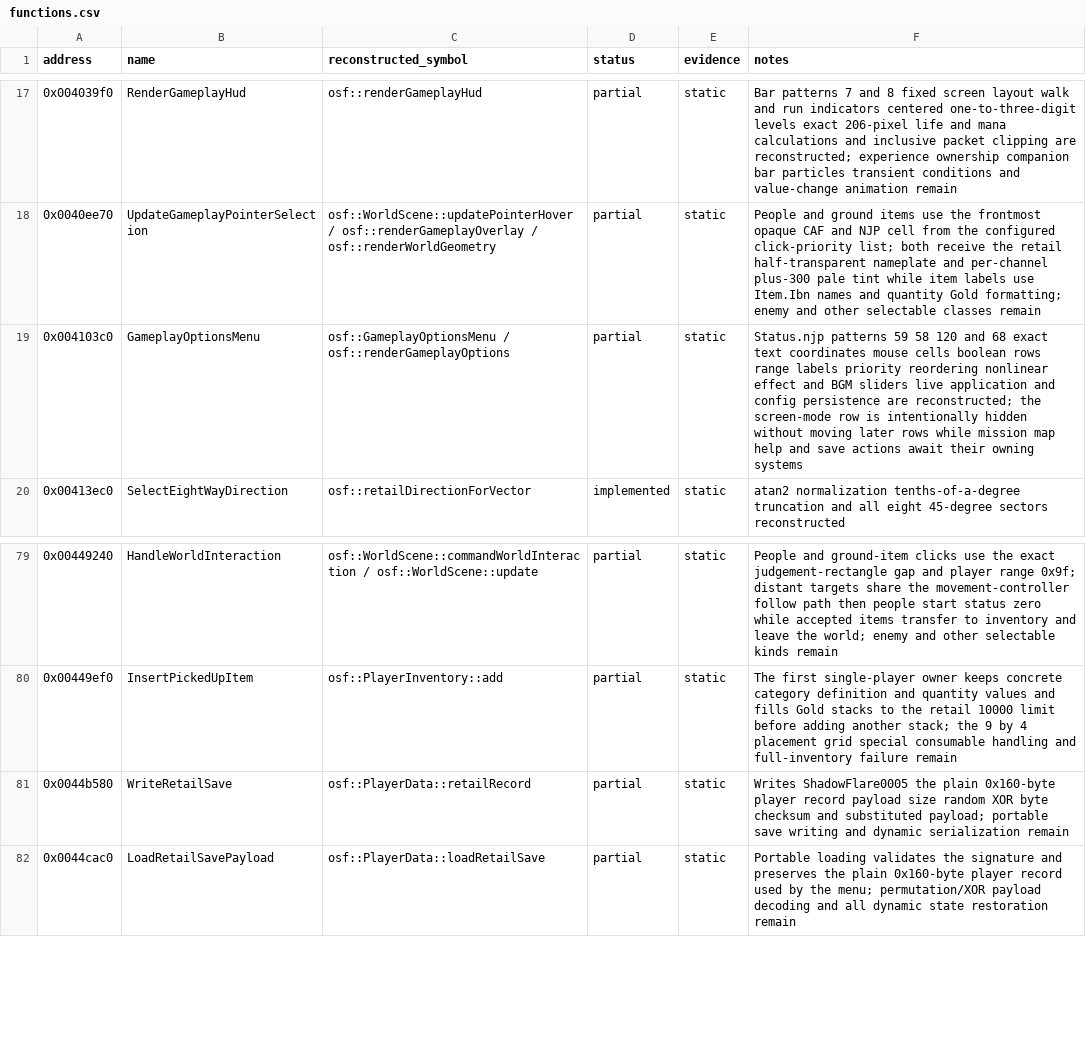
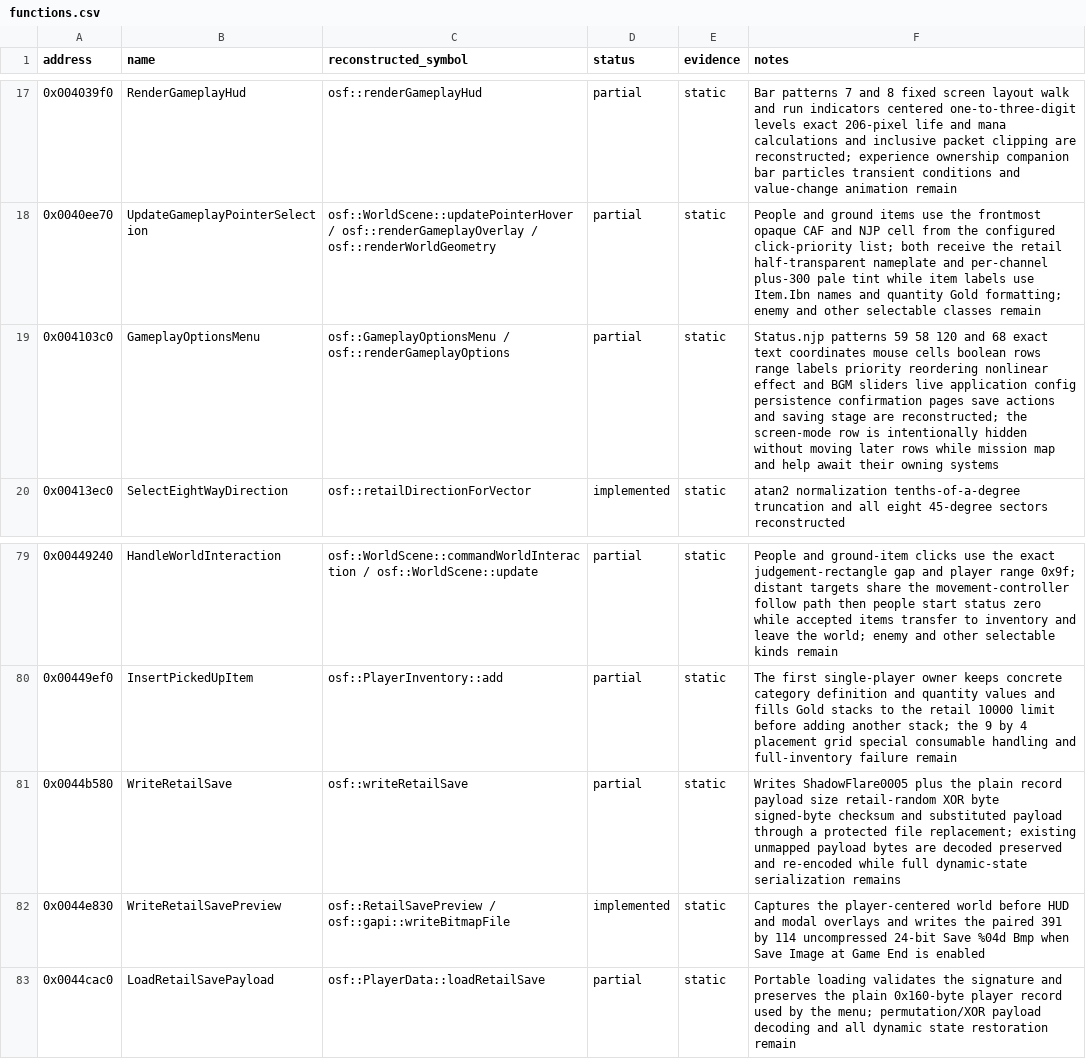
Before and after one commit to RednibCoding/OpenShadowFlare, a CSV file: src/SF_EXE/reverse/functions.csv, drawn as a sheet; only a part is shown, gaps mark what is left out.

Commit message:
Wire the in-game save actions to the retail save format

```diff
--- a/src/SF_EXE/reverse/functions.csv
+++ b/src/SF_EXE/reverse/functions.csv
@@ -18,3 +18,3 @@ address,name,reconstructed_symbol,status,evidence,notes
 0x0040ee70,UpdateGameplayPointerSelection,osf::WorldScene::updatePointerHover / osf::renderGameplayOverlay / osf::renderWorldGeometry,partial,static,People and ground items use the frontmost opaque CAF and NJP cell from the configured click-priority list; both receive the retail half-transparent nameplate and per-channel plus-300 pale tint while item labels use Item.Ibn names and quantity Gold formatting; enemy and other selectable classes remain
-0x004103c0,GameplayOptionsMenu,osf::GameplayOptionsMenu / osf::renderGameplayOptions,partial,static,Status.njp patterns 59 58 120 and 68 exact text coordinates mouse cells boolean rows range labels priority reordering nonlinear effect and BGM sliders live application and config persistence are reconstructed; the screen-mode row is intentionally hidden without moving later rows while mission map help and save actions await their owning systems
+0x004103c0,GameplayOptionsMenu,osf::GameplayOptionsMenu / osf::renderGameplayOptions,partial,static,Status.njp patterns 59 58 120 and 68 exact text coordinates mouse cells boolean rows range labels priority reordering nonlinear effect and BGM sliders live application config persistence confirmation pages save actions and saving stage are reconstructed; the screen-mode row is intentionally hidden without moving later rows while mission map and help await their owning systems
 0x00413ec0,SelectEightWayDirection,osf::retailDirectionForVector,implemented,static,atan2 normalization tenths-of-a-degree truncation and all eight 45-degree sectors reconstructed
@@ -80,3 +80,4 @@ address,name,reconstructed_symbol,status,evidence,notes
 0x00449ef0,InsertPickedUpItem,osf::PlayerInventory::add,partial,static,The first single-player owner keeps concrete category definition and quantity values and fills Gold stacks to the retail 10000 limit before adding another stack; the 9 by 4 placement grid special consumable handling and full-inventory failure remain
-0x0044b580,WriteRetailSave,osf::PlayerData::retailRecord,partial,static,Writes ShadowFlare0005 the plain 0x160-byte player record payload size random XOR byte checksum and substituted payload; portable save writing and dynamic serialization remain
+0x0044b580,WriteRetailSave,osf::writeRetailSave,partial,static,Writes ShadowFlare0005 plus the plain record payload size retail-random XOR byte signed-byte checksum and substituted payload through a protected file replacement; existing unmapped payload bytes are decoded preserved and re-encoded while full dynamic-state serialization remains
+0x0044e830,WriteRetailSavePreview,osf::RetailSavePreview / osf::gapi::writeBitmapFile,implemented,static,Captures the player-centered world before HUD and modal overlays and writes the paired 391 by 114 uncompressed 24-bit Save %04d Bmp when Save Image at Game End is enabled
 0x0044cac0,LoadRetailSavePayload,osf::PlayerData::loadRetailSave,partial,static,Portable loading validates the signature and preserves the plain 0x160-byte player record used by the menu; permutation/XOR payload decoding and all dynamic state restoration remain
```
Also changed, not shown: 20 other files.
